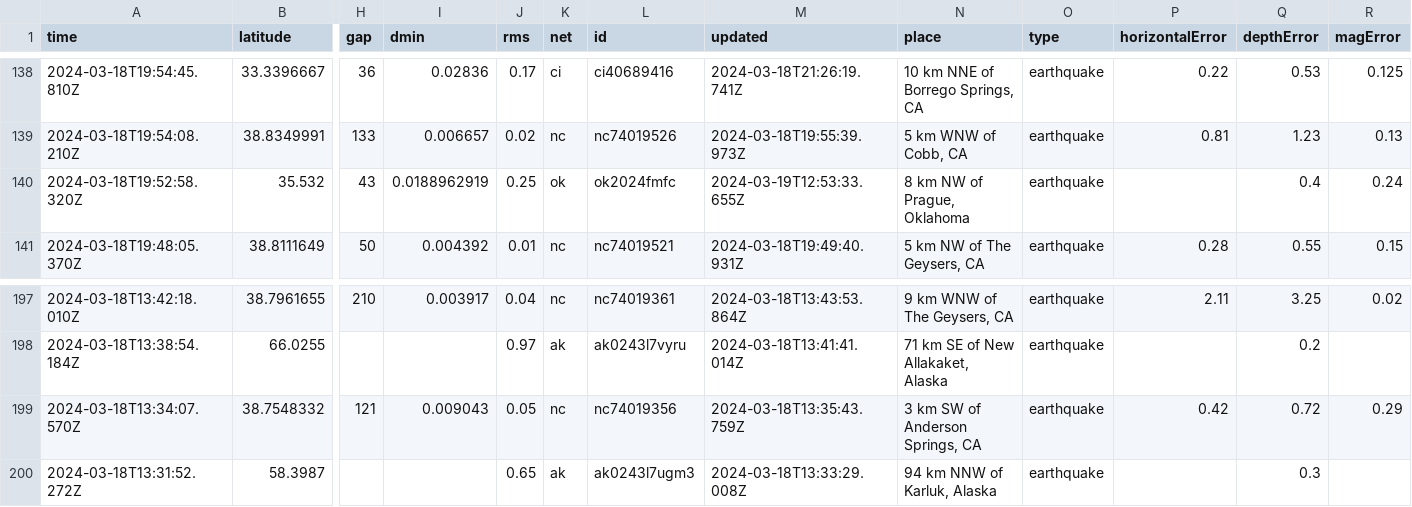
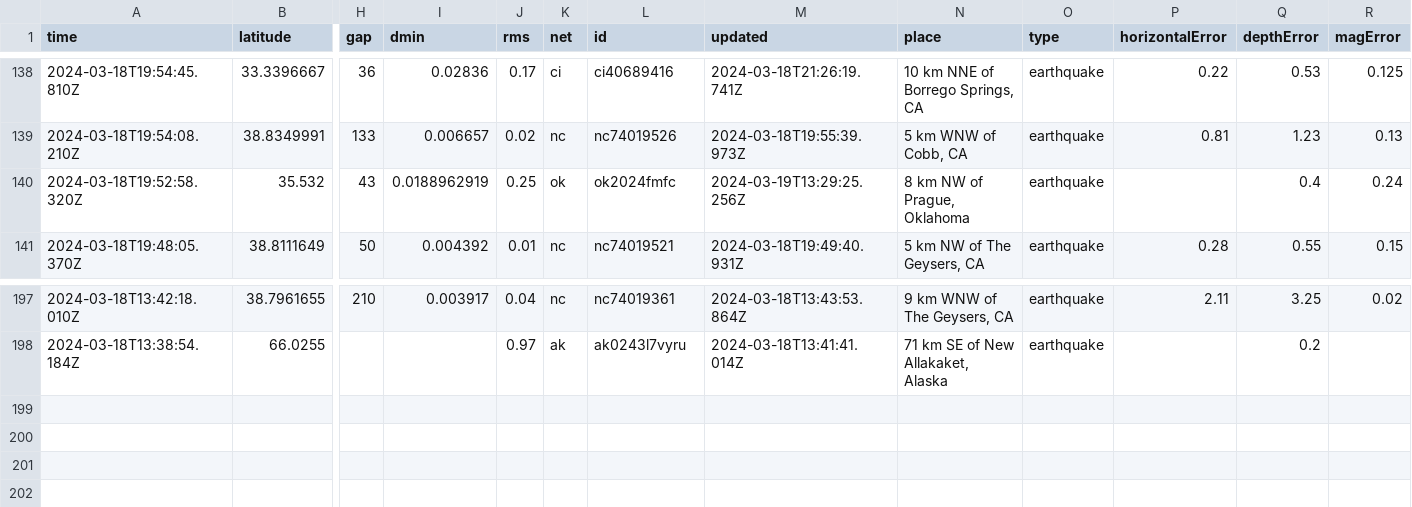
Before and after one commit to namakshenas/Github-Action-Data-Pipeline, a CSV file: usgs_current.csv, drawn as a sheet; only a part is shown, gaps mark what is left out; rows hold the shown columns only; the diff names each change by its address in the sheet, - before the commit and + after, or states it on an @@ line.

Commit message:
Latest data: Tue Mar 19 13:39:17 UTC 2024

```diff
--- a/usgs_current.csv
+++ b/usgs_current.csv
-M140 (updated): 2024-03-19T12:53:33.655Z
+M140 (updated): 2024-03-19T13:29:25.256Z
-row 199: 2024-03-18T13:34:07.570Z | 38.7548332 | 121 | 0.009043 | 0.05 | nc | nc74019356 | 2024-03-18T13:35:43.759Z | 3 km SW of Anderson Springs, CA | earthquake | 0.42 | 0.72 | 0.29
-row 200: 2024-03-18T13:31:52.272Z | 58.3987 |  |  | 0.65 | ak | ak0243l7ugm3 | 2024-03-18T13:33:29.008Z | 94 km NNW of Karluk, Alaska | earthquake |  | 0.3
```
